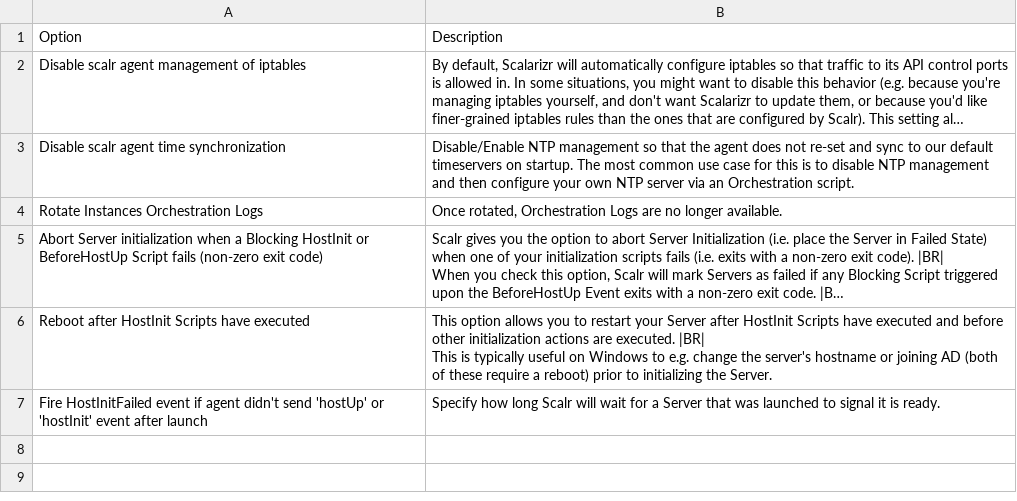
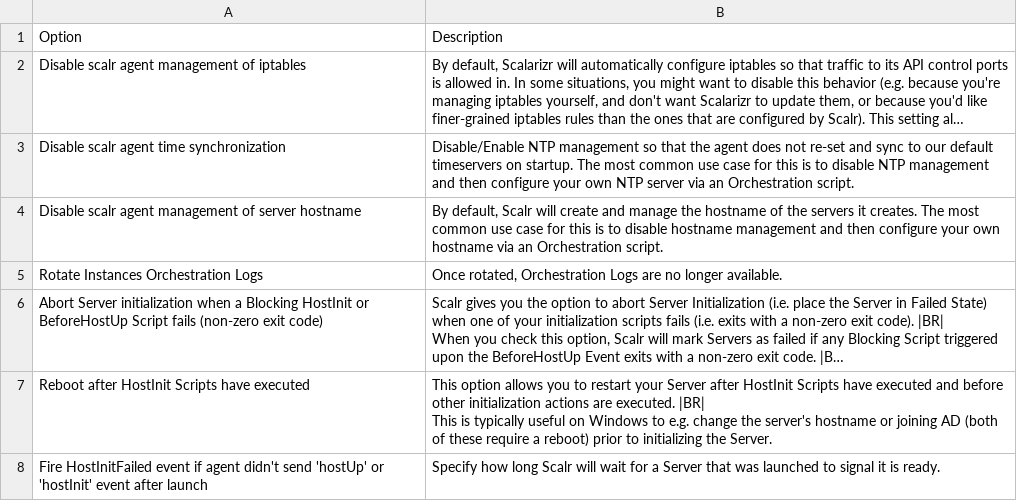
Before and after one commit to vijaybirru/documentation, a CSV file: farms/csv/advanced.csv, drawn as a sheet; long unchanged cells end in …; the diff names each change by its address in the sheet, - before the commit and + after, or states it on an @@ line.

Commit message:
Added disabling hostname mgmt

```diff
--- a/farms/csv/advanced.csv
+++ b/farms/csv/advanced.csv
+row 4: Disable scalr agent management of server hostname | By default, Scalr will create and manage the hostname of the servers it creates. The most common use case for this is to disable hostname management and then configure your own hostname via an Orchestration script.
```
Also changed, not shown: 11 other files.
